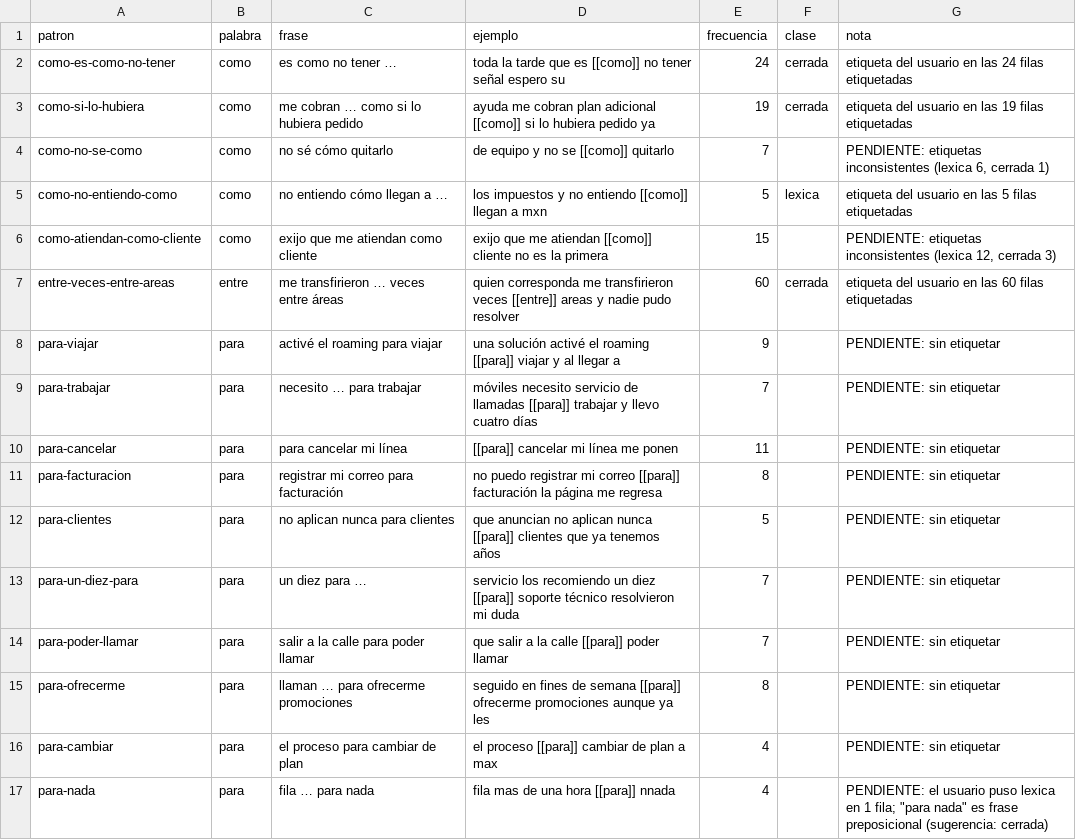
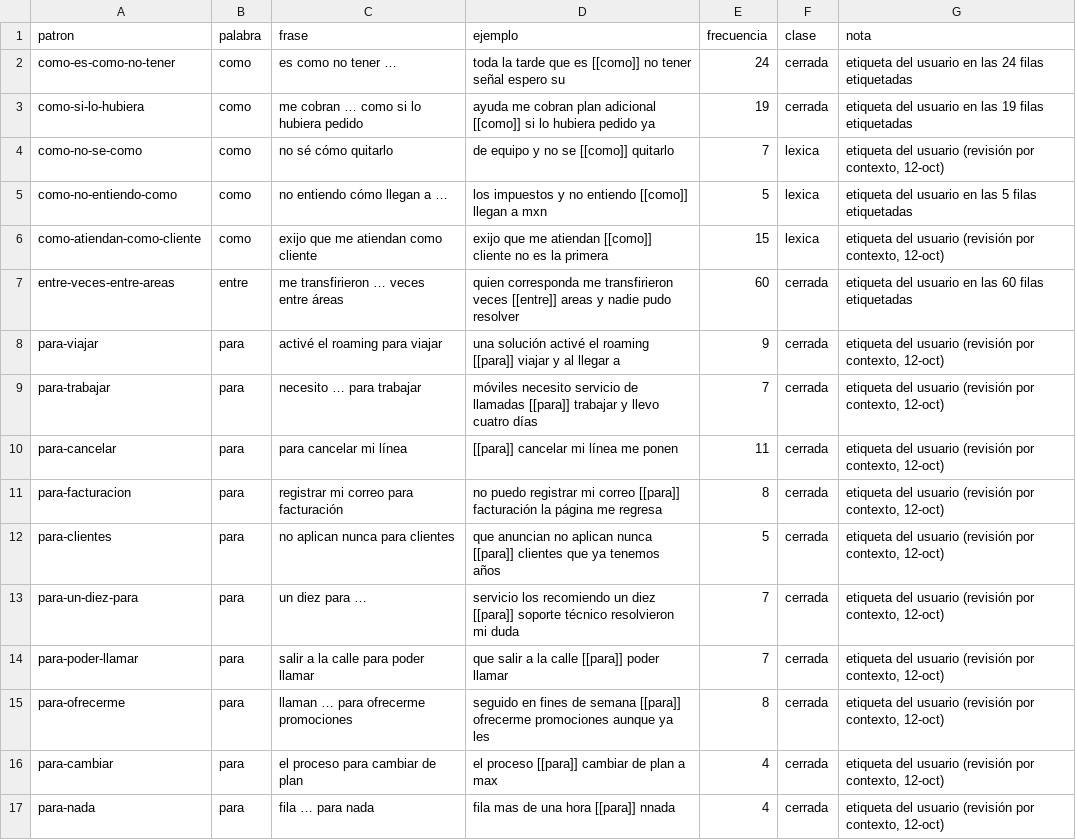
Before and after one commit to DavettoMX/autoatend, a CSV file: docs/reports/l1_contextos.csv, drawn as a sheet.

```diff
--- a/docs/reports/l1_contextos.csv
+++ b/docs/reports/l1_contextos.csv
@@ -3,15 +3,15 @@ como-es-como-no-tener,como,es como no tener …,toda la tarde que es [[como]] no
 como-si-lo-hubiera,como,me cobran … como si lo hubiera pedido,ayuda me cobran plan adicional [[como]] si lo hubiera pedido ya,19,cerrada,etiqueta del usuario en las 19 filas etiquetadas
-como-no-se-como,como,no sé cómo quitarlo,de equipo y no se [[como]] quitarlo,7,,"PENDIENTE: etiquetas inconsistentes (lexica 6, cerrada 1)"
+como-no-se-como,como,no sé cómo quitarlo,de equipo y no se [[como]] quitarlo,7,lexica,"etiqueta del usuario (revisión por contexto, 12-oct)"
 como-no-entiendo-como,como,no entiendo cómo llegan a …,los impuestos y no entiendo [[como]] llegan a mxn,5,lexica,etiqueta del usuario en las 5 filas etiquetadas
-como-atiendan-como-cliente,como,exijo que me atiendan como cliente,exijo que me atiendan [[como]] cliente no es la primera,15,,"PENDIENTE: etiquetas inconsistentes (lexica 12, cerrada 3)"
+como-atiendan-como-cliente,como,exijo que me atiendan como cliente,exijo que me atiendan [[como]] cliente no es la primera,15,lexica,"etiqueta del usuario (revisión por contexto, 12-oct)"
 entre-veces-entre-areas,entre,me transfirieron … veces entre áreas,quien corresponda me transfirieron veces [[entre]] areas y nadie pudo resolver,60,cerrada,etiqueta del usuario en las 60 filas etiquetadas
-para-viajar,para,activé el roaming para viajar,una solución activé el roaming [[para]] viajar y al llegar a,9,,PENDIENTE: sin etiquetar
-para-trabajar,para,necesito … para trabajar,móviles necesito servicio de llamadas [[para]] trabajar y llevo cuatro días,7,,PENDIENTE: sin etiquetar
-para-cancelar,para,para cancelar mi línea,[[para]] cancelar mi línea me ponen,11,,PENDIENTE: sin etiquetar
-para-facturacion,para,registrar mi correo para facturación,no puedo registrar mi correo [[para]] facturación la página me regresa,8,,PENDIENTE: sin etiquetar
-para-clientes,para,no aplican nunca para clientes,que anuncian no aplican nunca [[para]] clientes que ya tenemos años,5,,PENDIENTE: sin etiquetar
-para-un-diez-para,para,un diez para …,servicio los recomiendo un diez [[para]] soporte técnico resolvieron mi duda,7,,PENDIENTE: sin etiquetar
-para-poder-llamar,para,salir a la calle para poder llamar,que salir a la calle [[para]] poder llamar,7,,PENDIENTE: sin etiquetar
-para-ofrecerme,para,llaman … para ofrecerme promociones,seguido en fines de semana [[para]] ofrecerme promociones aunque ya les,8,,PENDIENTE: sin etiquetar
-para-cambiar,para,el proceso para cambiar de plan,el proceso [[para]] cambiar de plan a max,4,,PENDIENTE: sin etiquetar
-para-nada,para,fila … para nada,fila mas de una hora [[para]] nnada,4,,"PENDIENTE: el usuario puso lexica en 1 fila; ""para nada"" es frase preposicional (sugerencia: cerrada)"
+para-viajar,para,activé el roaming para viajar,una solución activé el roaming [[para]] viajar y al llegar a,9,cerrada,"etiqueta del usuario (revisión por contexto, 12-oct)"
+para-trabajar,para,necesito … para trabajar,móviles necesito servicio de llamadas [[para]] trabajar y llevo cuatro días,7,cerrada,"etiqueta del usuario (revisión por contexto, 12-oct)"
+para-cancelar,para,para cancelar mi línea,[[para]] cancelar mi línea me ponen,11,cerrada,"etiqueta del usuario (revisión por contexto, 12-oct)"
+para-facturacion,para,registrar mi correo para facturación,no puedo registrar mi correo [[para]] facturación la página me regresa,8,cerrada,"etiqueta del usuario (revisión por contexto, 12-oct)"
+para-clientes,para,no aplican nunca para clientes,que anuncian no aplican nunca [[para]] clientes que ya tenemos años,5,cerrada,"etiqueta del usuario (revisión por contexto, 12-oct)"
+para-un-diez-para,para,un diez para …,servicio los recomiendo un diez [[para]] soporte técnico resolvieron mi duda,7,cerrada,"etiqueta del usuario (revisión por contexto, 12-oct)"
+para-poder-llamar,para,salir a la calle para poder llamar,que salir a la calle [[para]] poder llamar,7,cerrada,"etiqueta del usuario (revisión por contexto, 12-oct)"
+para-ofrecerme,para,llaman … para ofrecerme promociones,seguido en fines de semana [[para]] ofrecerme promociones aunque ya les,8,cerrada,"etiqueta del usuario (revisión por contexto, 12-oct)"
+para-cambiar,para,el proceso para cambiar de plan,el proceso [[para]] cambiar de plan a max,4,cerrada,"etiqueta del usuario (revisión por contexto, 12-oct)"
+para-nada,para,fila … para nada,fila mas de una hora [[para]] nnada,4,cerrada,"etiqueta del usuario (revisión por contexto, 12-oct)"
```
Also changed, not shown: 2 other files.
